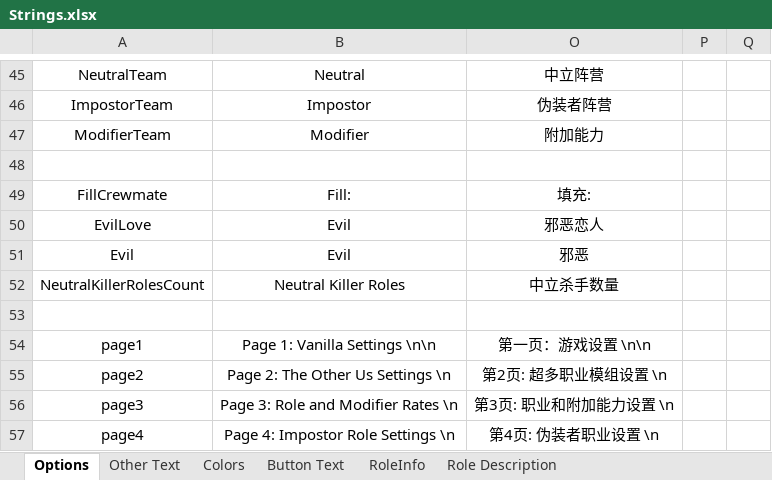
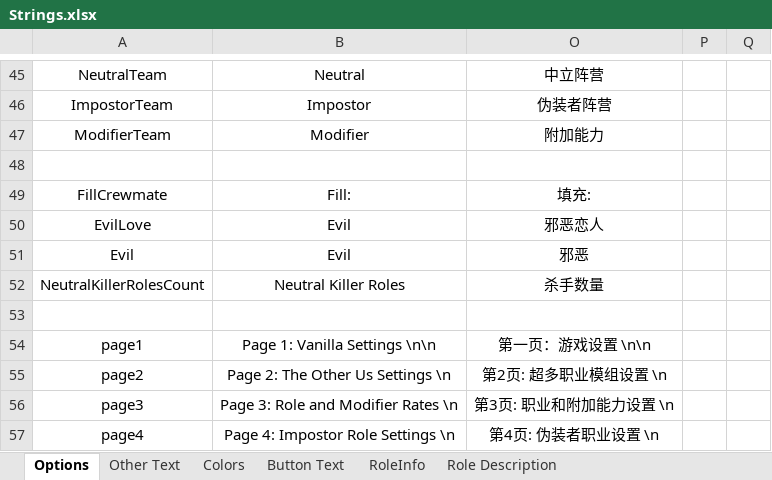
Before and after one commit to mxyx0412/TheOtherUs-Edited, an Excel workbook: Strings.xlsx, sheet Options, drawn as a sheet; only a part is shown, gaps mark what is left out; values as stored, in another font and other column widths than the file's, no borders; the diff names each change by its address in the sheet, - before the commit and + after, or states it on an @@ line.

```diff
--- a/Strings.xlsx (sheet Options)
+++ b/Strings.xlsx (sheet Options)
-O52: 中立杀手数量
+O52: 杀手数量
```
Also changed, not shown: 9 other files.
